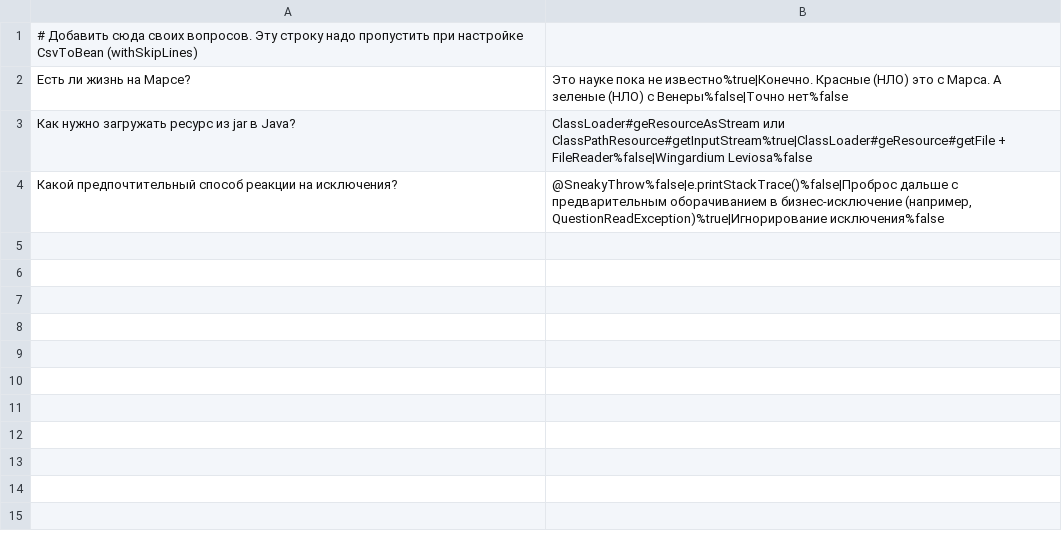
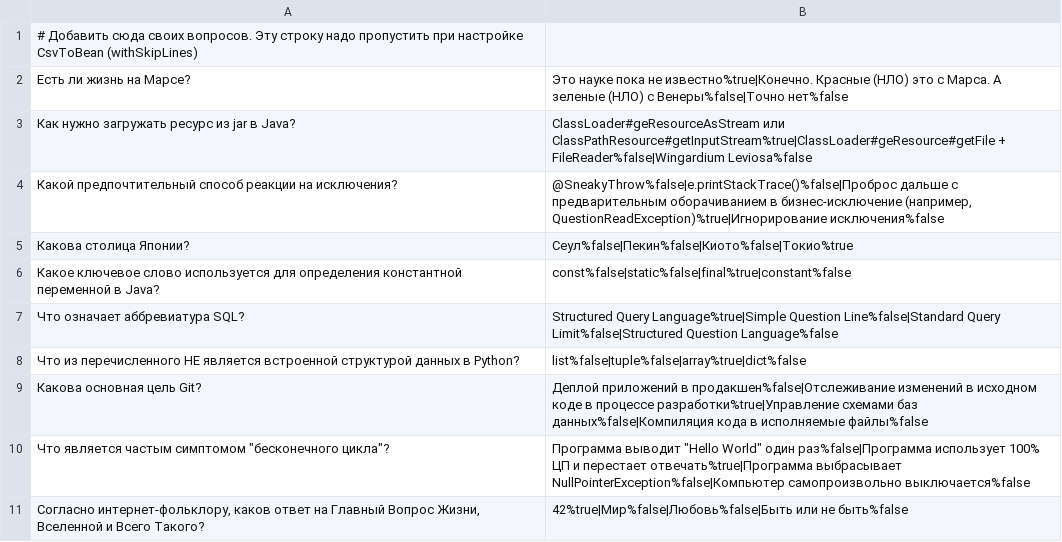
Before and after one commit to kami-ivan/2025-07-otus-spring-Pavlov, a CSV file: hw03/src/main/resources/questions_ru.csv, drawn as a sheet.

```diff
--- a/hw03/src/main/resources/questions_ru.csv
+++ b/hw03/src/main/resources/questions_ru.csv
@@ -4 +4,8 @@
 Какой предпочтительный способ реакции на исключения?;@SneakyThrow%false|e.printStackTrace()%false|Проброс дальше с предварительным оборачиванием в бизнес-исключение (например, QuestionReadException)%true|Игнорирование исключения%false
+Какова столица Японии?;Сеул%false|Пекин%false|Киото%false|Токио%true
+Какое ключевое слово используется для определения константной переменной в Java?;const%false|static%false|final%true|constant%false
+Что означает аббревиатура SQL?;Structured Query Language%true|Simple Question Line%false|Standard Query Limit%false|Structured Question Language%false
+Что из перечисленного НЕ является встроенной структурой данных в Python?;list%false|tuple%false|array%true|dict%false
+Какова основная цель Git?;Деплой приложений в продакшен%false|Отслеживание изменений в исходном коде в процессе разработки%true|Управление схемами баз данных%false|Компиляция кода в исполняемые файлы%false
+Что является частым симптомом "бесконечного цикла"?;Программа выводит "Hello World" один раз%false|Программа использует 100% ЦП и перестает отвечать%true|Программа выбрасывает NullPointerException%false|Компьютер самопроизвольно выключается%false
+Согласно интернет-фольклору, каков ответ на Главный Вопрос Жизни, Вселенной и Всего Такого?;42%true|Мир%false|Любовь%false|Быть или не быть%false
```
Also changed, not shown: hw03/src/main/resources/questions.csv, 5 other files.
